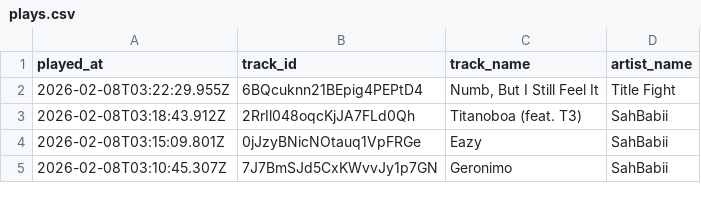
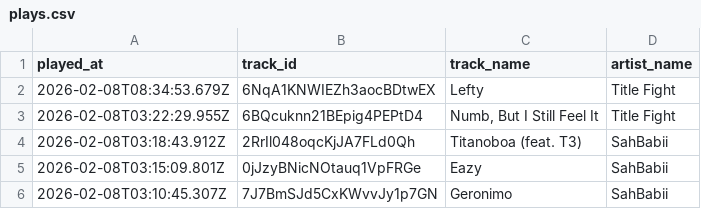
Before and after one commit to marcolanfranchi/spotify-history, a CSV file: data/plays.csv, drawn as a sheet; only a part is shown; the diff names each change by its address in the sheet, - before the commit and + after, or states it on an @@ line.

Commit message:
Exported plays.csv on 2026-02-08 01:01:01 (automated)

```diff
--- a/data/plays.csv
+++ b/data/plays.csv
+row 2: 2026-02-08T08:34:53.679Z | 6NqA1KNWIEZh3aocBDtwEX | Lefty | Title Fight
```
